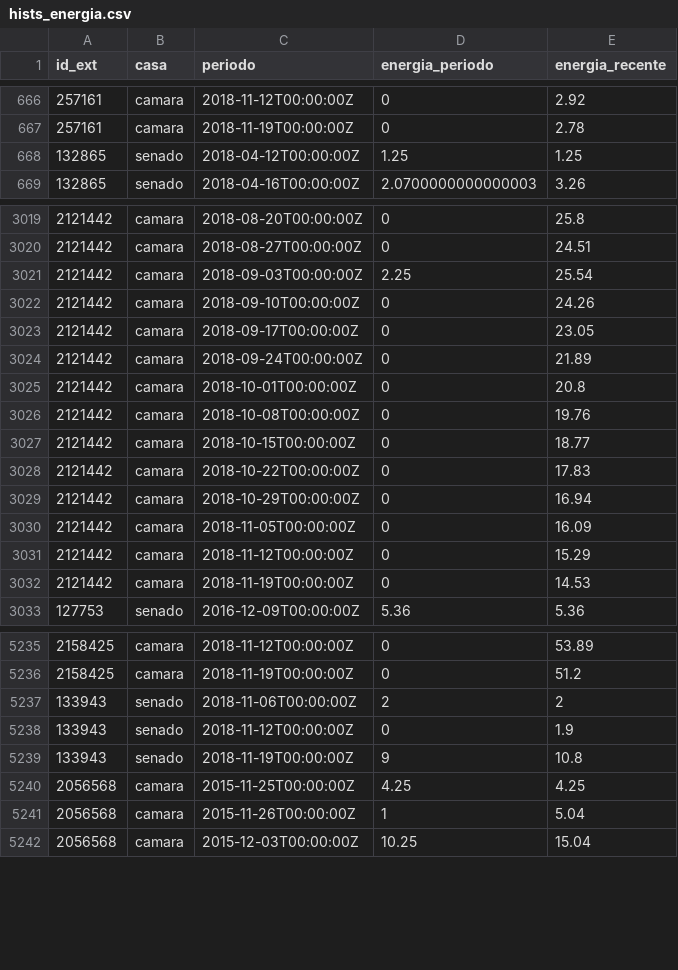
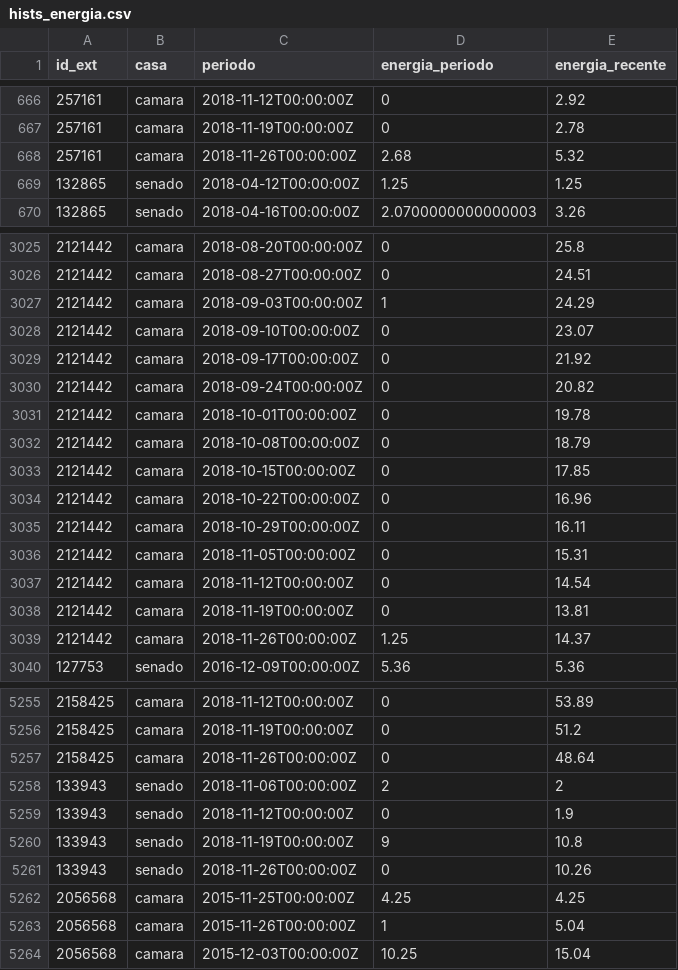
Before and after one commit to parlametria/leggo-backend, a CSV file: data/hists_energia.csv, drawn as a sheet; only a part is shown, gaps mark what is left out; the diff covers the shown part only.

```diff
--- a/data/hists_energia.csv
+++ b/data/hists_energia.csv
@@ -667,2 +667,3 @@ id_ext,casa,periodo,energia_periodo,energia_recente
 257161,camara,2018-11-19T00:00:00Z,0,2.78
+257161,camara,2018-11-26T00:00:00Z,2.68,5.32
 132865,senado,2018-04-12T00:00:00Z,1.25,1.25
@@ -3020,14 +3026,15 @@ id_ext,casa,periodo,energia_periodo,energia_recente
 2121442,camara,2018-08-27T00:00:00Z,0,24.51
-2121442,camara,2018-09-03T00:00:00Z,2.25,25.54
-2121442,camara,2018-09-10T00:00:00Z,0,24.26
-2121442,camara,2018-09-17T00:00:00Z,0,23.05
-2121442,camara,2018-09-24T00:00:00Z,0,21.89
-2121442,camara,2018-10-01T00:00:00Z,0,20.8
-2121442,camara,2018-10-08T00:00:00Z,0,19.76
-2121442,camara,2018-10-15T00:00:00Z,0,18.77
-2121442,camara,2018-10-22T00:00:00Z,0,17.83
-2121442,camara,2018-10-29T00:00:00Z,0,16.94
-2121442,camara,2018-11-05T00:00:00Z,0,16.09
-2121442,camara,2018-11-12T00:00:00Z,0,15.29
-2121442,camara,2018-11-19T00:00:00Z,0,14.53
+2121442,camara,2018-09-03T00:00:00Z,1,24.29
+2121442,camara,2018-09-10T00:00:00Z,0,23.07
+2121442,camara,2018-09-17T00:00:00Z,0,21.92
+2121442,camara,2018-09-24T00:00:00Z,0,20.82
+2121442,camara,2018-10-01T00:00:00Z,0,19.78
+2121442,camara,2018-10-08T00:00:00Z,0,18.79
+2121442,camara,2018-10-15T00:00:00Z,0,17.85
+2121442,camara,2018-10-22T00:00:00Z,0,16.96
+2121442,camara,2018-10-29T00:00:00Z,0,16.11
+2121442,camara,2018-11-05T00:00:00Z,0,15.31
+2121442,camara,2018-11-12T00:00:00Z,0,14.54
+2121442,camara,2018-11-19T00:00:00Z,0,13.81
+2121442,camara,2018-11-26T00:00:00Z,1.25,14.37
 127753,senado,2016-12-09T00:00:00Z,5.36,5.36
@@ -5236,2 +5256,3 @@ id_ext,casa,periodo,energia_periodo,energia_recente
 2158425,camara,2018-11-19T00:00:00Z,0,51.2
+2158425,camara,2018-11-26T00:00:00Z,0,48.64
 133943,senado,2018-11-06T00:00:00Z,2,2
@@ -5239,2 +5260,3 @@ id_ext,casa,periodo,energia_periodo,energia_recente
 133943,senado,2018-11-19T00:00:00Z,9,10.8
+133943,senado,2018-11-26T00:00:00Z,0,10.26
 2056568,camara,2015-11-25T00:00:00Z,4.25,4.25
```
Also changed, not shown: 25 added rows elsewhere in this file, data/proposicoes.csv, data/trams.csv.
